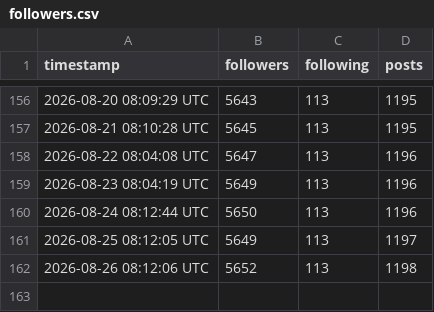
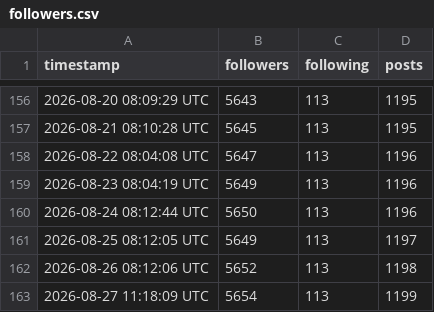
Before and after one commit to Center-for-Global-Development/bluesky-stats, a CSV file: data/followers.csv, drawn as a sheet; only a part is shown, gaps mark what is left out; the diff names each change by its address in the sheet, - before the commit and + after, or states it on an @@ line.

```diff
--- a/data/followers.csv
+++ b/data/followers.csv
+row 163: 2026-08-27 11:18:09 UTC | 5654 | 113 | 1199
```
